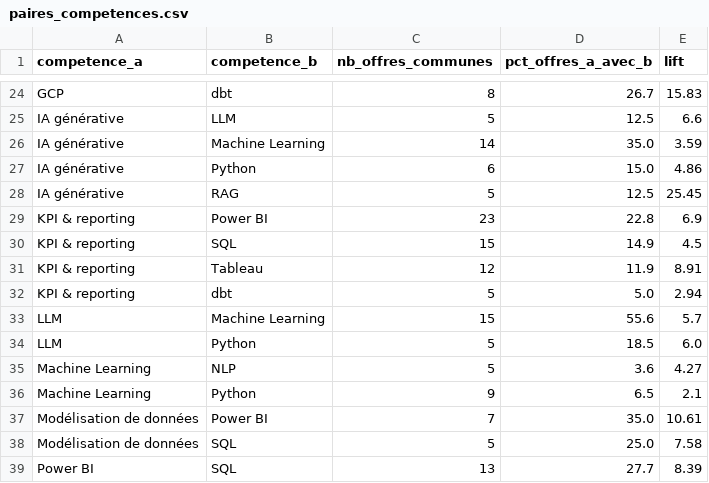
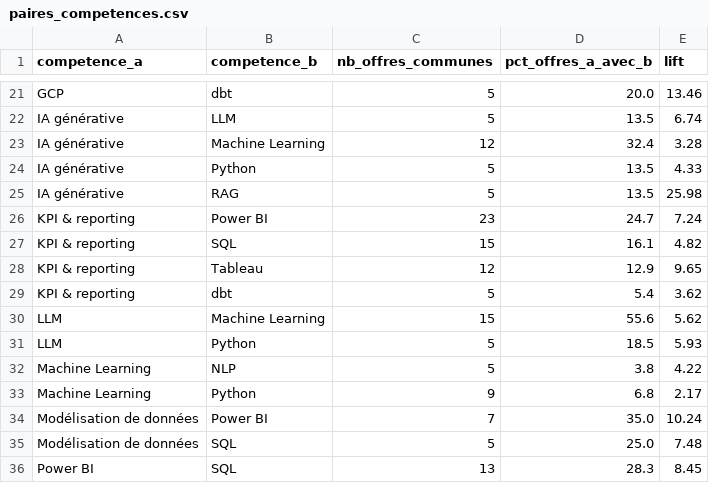
Before and after one commit to HodaFede/job-market-intelligence, a CSV file: exports/tableau/paires_competences.csv, drawn as a sheet; only a part is shown, gaps mark what is left out; addresses are those after the commit; the diff covers the shown part only; the diff names each change by its address in the sheet, - before the commit and + after, or states it on an @@ line.

```diff
--- a/exports/tableau/paires_competences.csv
+++ b/exports/tableau/paires_competences.csv
-C21 (nb_offres_communes): 8
+C21 (nb_offres_communes): 5
-D21 (pct_offres_a_avec_b): 26.7
+D21 (pct_offres_a_avec_b): 20.0
-E21 (lift): 15.83
+E21 (lift): 13.46
-D22 (pct_offres_a_avec_b): 12.5
+D22 (pct_offres_a_avec_b): 13.5
-E22 (lift): 6.6
+E22 (lift): 6.74
-C23 (nb_offres_communes): 14
+C23 (nb_offres_communes): 12
-D23 (pct_offres_a_avec_b): 35.0
+D23 (pct_offres_a_avec_b): 32.4
-E23 (lift): 3.59
+E23 (lift): 3.28
-C24 (nb_offres_communes): 6
+C24 (nb_offres_communes): 5
-D24 (pct_offres_a_avec_b): 15.0
+D24 (pct_offres_a_avec_b): 13.5
-E24 (lift): 4.86
+E24 (lift): 4.33
-D25 (pct_offres_a_avec_b): 12.5
+D25 (pct_offres_a_avec_b): 13.5
-E25 (lift): 25.45
+E25 (lift): 25.98
-D26 (pct_offres_a_avec_b): 22.8
+D26 (pct_offres_a_avec_b): 24.7
-E26 (lift): 6.9
+E26 (lift): 7.24
-D27 (pct_offres_a_avec_b): 14.9
+D27 (pct_offres_a_avec_b): 16.1
-E27 (lift): 4.5
+E27 (lift): 4.82
-D28 (pct_offres_a_avec_b): 11.9
+D28 (pct_offres_a_avec_b): 12.9
-E28 (lift): 8.91
+E28 (lift): 9.65
-D29 (pct_offres_a_avec_b): 5.0
+D29 (pct_offres_a_avec_b): 5.4
-E29 (lift): 2.94
+E29 (lift): 3.62
-E30 (lift): 5.7
+E30 (lift): 5.62
-E31 (lift): 6.0
+E31 (lift): 5.93
-D32 (pct_offres_a_avec_b): 3.6
+D32 (pct_offres_a_avec_b): 3.8
-E32 (lift): 4.27
+E32 (lift): 4.22
-D33 (pct_offres_a_avec_b): 6.5
+D33 (pct_offres_a_avec_b): 6.8
-E33 (lift): 2.1
+E33 (lift): 2.17
-E34 (lift): 10.61
+E34 (lift): 10.24
-E35 (lift): 7.58
+E35 (lift): 7.48
-D36 (pct_offres_a_avec_b): 27.7
+D36 (pct_offres_a_avec_b): 28.3
-E36 (lift): 8.39
+E36 (lift): 8.45
```
Also changed, not shown: 4 removed rows and 54 edited cells elsewhere in this file, exports/tableau/competences_par_metier.csv, exports/tableau/offres_competences.csv, 17 other files.
